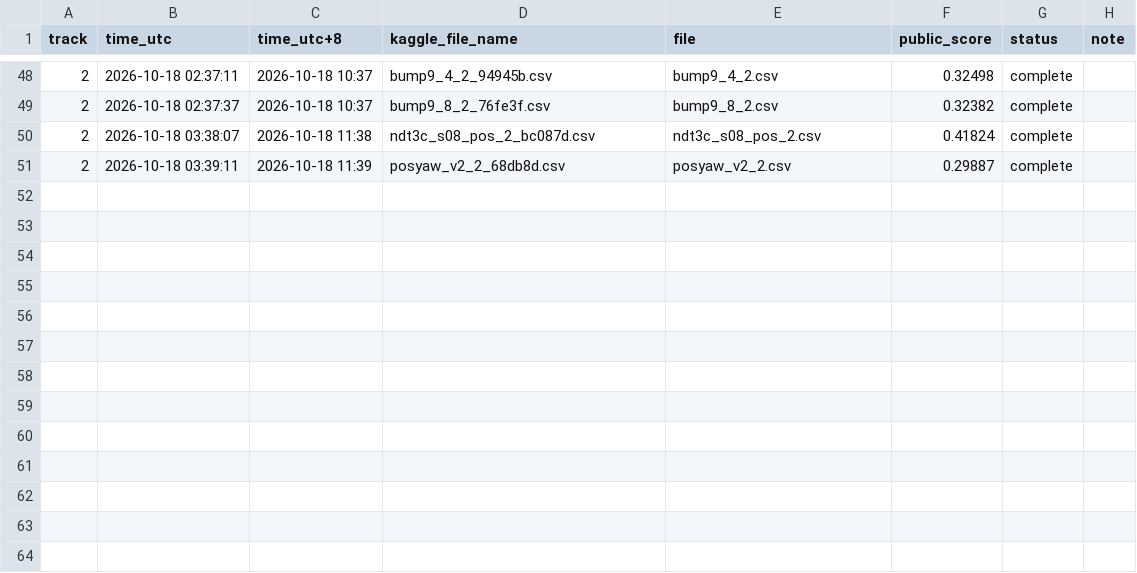
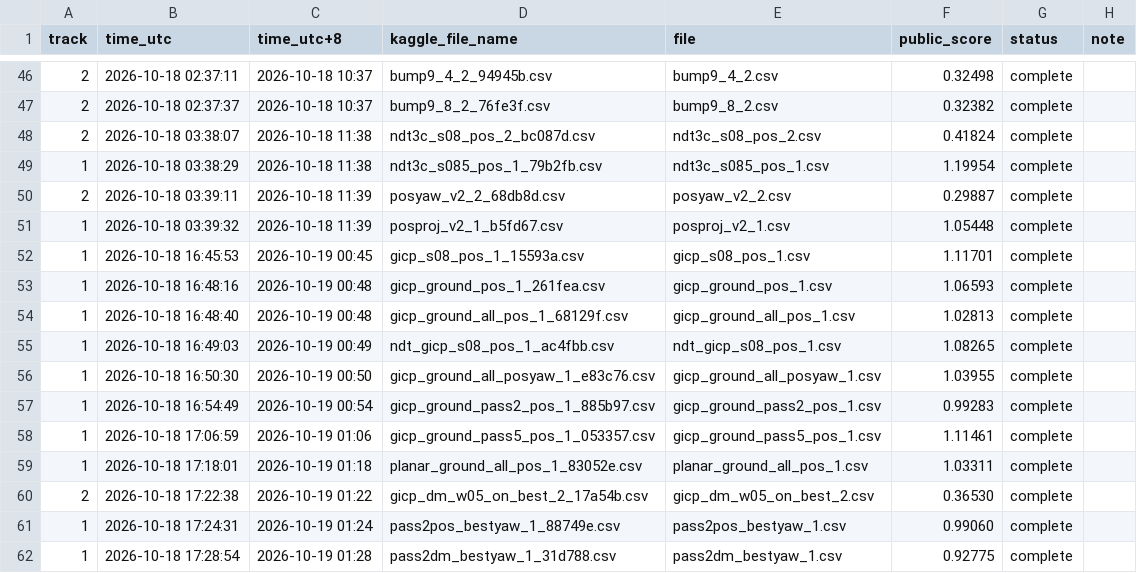
Before and after one commit to mochihat/SDC-midterm-1-, a CSV file: docs/nhat-ky/data/kaggle_submissions.csv, drawn as a sheet; only a part is shown, gaps mark what is left out; the diff covers the shown part only.

```diff
--- a/docs/nhat-ky/data/kaggle_submissions.csv
+++ b/docs/nhat-ky/data/kaggle_submissions.csv
@@ -50,2 +48,15 @@ track,time_utc,time_utc+8,kaggle_file_name,file,public_score,status,note
 2,2026-10-18 03:38:07,2026-10-18 11:38,ndt3c_s08_pos_2_bc087d.csv,ndt3c_s08_pos_2.csv,0.41824,complete,
+1,2026-10-18 03:38:29,2026-10-18 11:38,ndt3c_s085_pos_1_79b2fb.csv,ndt3c_s085_pos_1.csv,1.19954,complete,
 2,2026-10-18 03:39:11,2026-10-18 11:39,posyaw_v2_2_68db8d.csv,posyaw_v2_2.csv,0.29887,complete,
+1,2026-10-18 03:39:32,2026-10-18 11:39,posproj_v2_1_b5fd67.csv,posproj_v2_1.csv,1.05448,complete,
+1,2026-10-18 16:45:53,2026-10-19 00:45,gicp_s08_pos_1_15593a.csv,gicp_s08_pos_1.csv,1.11701,complete,
+1,2026-10-18 16:48:16,2026-10-19 00:48,gicp_ground_pos_1_261fea.csv,gicp_ground_pos_1.csv,1.06593,complete,
+1,2026-10-18 16:48:40,2026-10-19 00:48,gicp_ground_all_pos_1_68129f.csv,gicp_ground_all_pos_1.csv,1.02813,complete,
+1,2026-10-18 16:49:03,2026-10-19 00:49,ndt_gicp_s08_pos_1_ac4fbb.csv,ndt_gicp_s08_pos_1.csv,1.08265,complete,
+1,2026-10-18 16:50:30,2026-10-19 00:50,gicp_ground_all_posyaw_1_e83c76.csv,gicp_ground_all_posyaw_1.csv,1.03955,complete,
+1,2026-10-18 16:54:49,2026-10-19 00:54,gicp_ground_pass2_pos_1_885b97.csv,gicp_ground_pass2_pos_1.csv,0.99283,complete,
+1,2026-10-18 17:06:59,2026-10-19 01:06,gicp_ground_pass5_pos_1_053357.csv,gicp_ground_pass5_pos_1.csv,1.11461,complete,
+1,2026-10-18 17:18:01,2026-10-19 01:18,planar_ground_all_pos_1_83052e.csv,planar_ground_all_pos_1.csv,1.03311,complete,
+2,2026-10-18 17:22:38,2026-10-19 01:22,gicp_dm_w05_on_best_2_17a54b.csv,gicp_dm_w05_on_best_2.csv,0.36530,complete,
+1,2026-10-18 17:24:31,2026-10-19 01:24,pass2pos_bestyaw_1_88749e.csv,pass2pos_bestyaw_1.csv,0.99060,complete,
+1,2026-10-18 17:28:54,2026-10-19 01:28,pass2dm_bestyaw_1_31d788.csv,pass2dm_bestyaw_1.csv,0.92775,complete,
```
Also changed, not shown: 14 moved rows and 1 edited cell elsewhere in this file, 13 other files.
